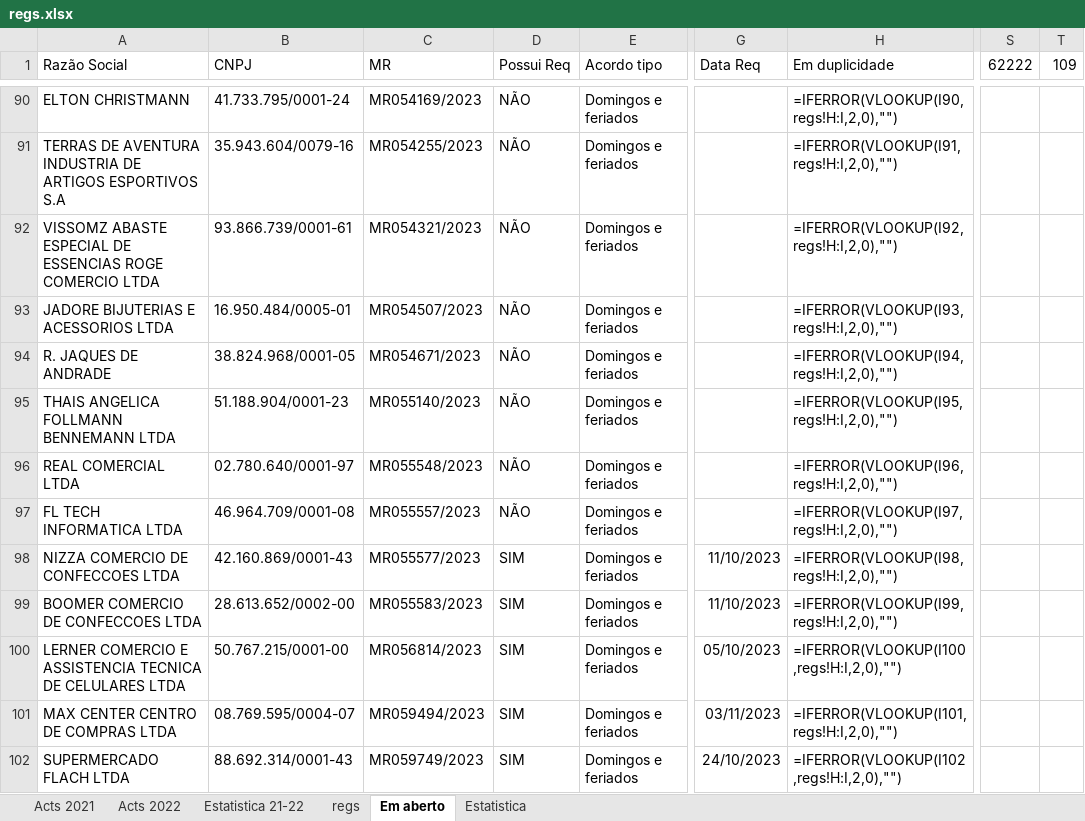
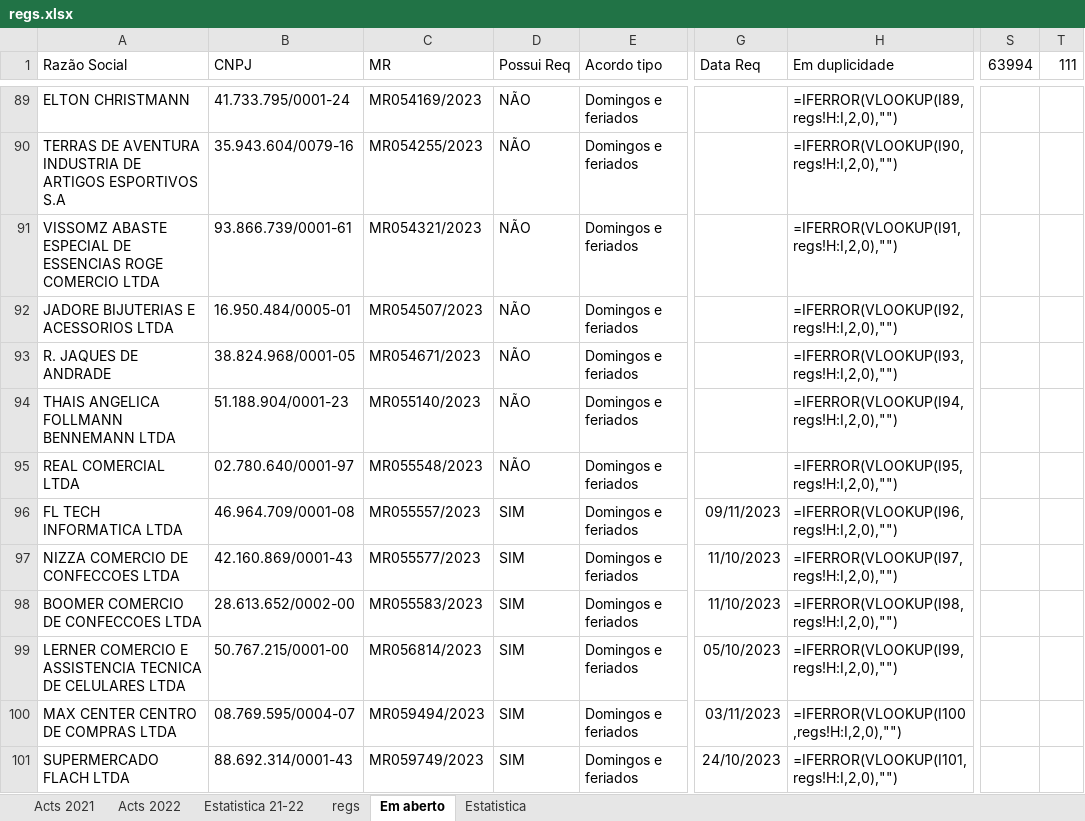
Before and after one commit to HlDANN/actsdist, an Excel workbook: regs.xlsx, sheet Em aberto, drawn as a sheet; only a part is shown, gaps mark what is left out; values as stored, in another font and other column widths than the file's, no borders; formulas without a stored value are shown as written; conditional formats not drawn; addresses are those after the commit; the diff covers the shown part only; the diff names each change by its address in the sheet, - before the commit and + after, or states it on an @@ line.

```diff
--- a/regs.xlsx (sheet Em aberto)
+++ b/regs.xlsx (sheet Em aberto)
-S1: 62222
+S1: 63994
-T1: 109
+T1: 111
-H89 (Em duplicidade): =IFERROR(VLOOKUP(I90,regs!H:I,2,0),"")
+H89 (Em duplicidade): =IFERROR(VLOOKUP(I89,regs!H:I,2,0),"")
-H90 (Em duplicidade): =IFERROR(VLOOKUP(I91,regs!H:I,2,0),"")
+H90 (Em duplicidade): =IFERROR(VLOOKUP(I90,regs!H:I,2,0),"")
-H91 (Em duplicidade): =IFERROR(VLOOKUP(I92,regs!H:I,2,0),"")
+H91 (Em duplicidade): =IFERROR(VLOOKUP(I91,regs!H:I,2,0),"")
-H92 (Em duplicidade): =IFERROR(VLOOKUP(I93,regs!H:I,2,0),"")
+H92 (Em duplicidade): =IFERROR(VLOOKUP(I92,regs!H:I,2,0),"")
-H93 (Em duplicidade): =IFERROR(VLOOKUP(I94,regs!H:I,2,0),"")
+H93 (Em duplicidade): =IFERROR(VLOOKUP(I93,regs!H:I,2,0),"")
-H94 (Em duplicidade): =IFERROR(VLOOKUP(I95,regs!H:I,2,0),"")
+H94 (Em duplicidade): =IFERROR(VLOOKUP(I94,regs!H:I,2,0),"")
-H95 (Em duplicidade): =IFERROR(VLOOKUP(I96,regs!H:I,2,0),"")
+H95 (Em duplicidade): =IFERROR(VLOOKUP(I95,regs!H:I,2,0),"")
-D96 (Possui Req): NÃO
+D96 (Possui Req): SIM
-G96 (Data Req): (empty)
+G96 (Data Req): 09/11/2023
-H96 (Em duplicidade): =IFERROR(VLOOKUP(I97,regs!H:I,2,0),"")
+H96 (Em duplicidade): =IFERROR(VLOOKUP(I96,regs!H:I,2,0),"")
-H97 (Em duplicidade): =IFERROR(VLOOKUP(I98,regs!H:I,2,0),"")
+H97 (Em duplicidade): =IFERROR(VLOOKUP(I97,regs!H:I,2,0),"")
-H98 (Em duplicidade): =IFERROR(VLOOKUP(I99,regs!H:I,2,0),"")
+H98 (Em duplicidade): =IFERROR(VLOOKUP(I98,regs!H:I,2,0),"")
-H99 (Em duplicidade): =IFERROR(VLOOKUP(I100,regs!H:I,2,0),"")
+H99 (Em duplicidade): =IFERROR(VLOOKUP(I99,regs!H:I,2,0),"")
-H100 (Em duplicidade): =IFERROR(VLOOKUP(I101,regs!H:I,2,0),"")
+H100 (Em duplicidade): =IFERROR(VLOOKUP(I100,regs!H:I,2,0),"")
-H101 (Em duplicidade): =IFERROR(VLOOKUP(I102,regs!H:I,2,0),"")
+H101 (Em duplicidade): =IFERROR(VLOOKUP(I101,regs!H:I,2,0),"")
```
Also changed, not shown: 5 added rows, 5 removed rows and 32 edited cells elsewhere in this sheet, sheet regs, sheet Estatistica, charts or pictures, 1 other file.
